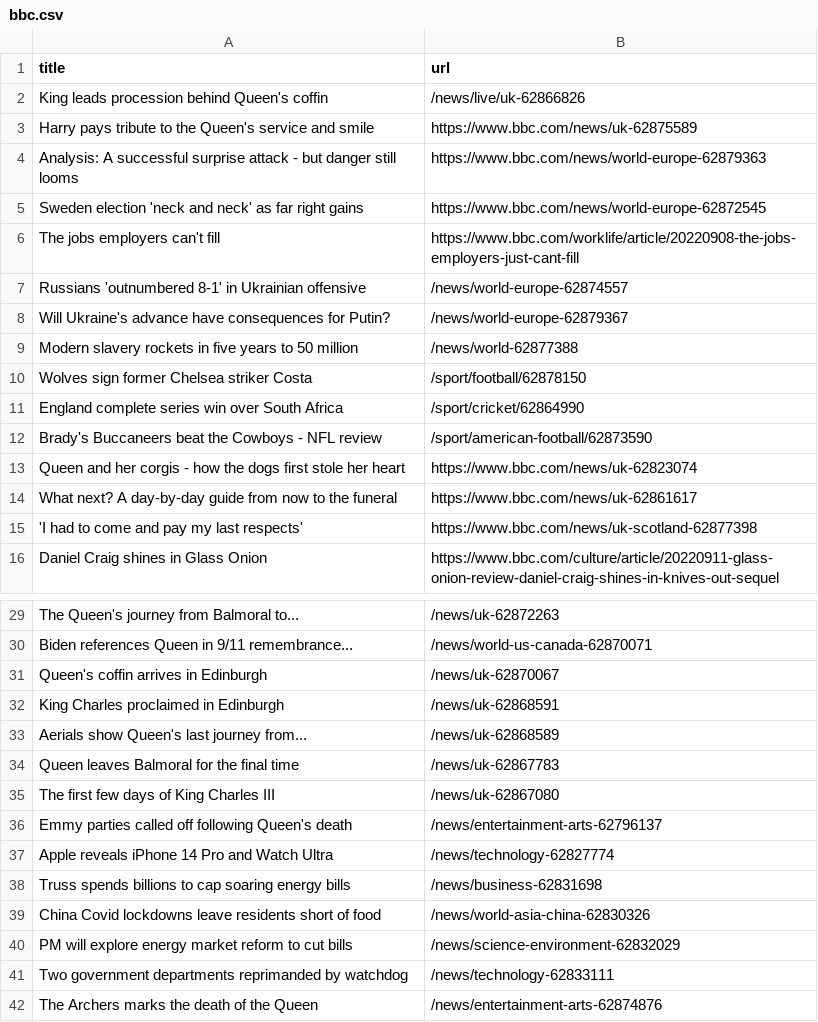
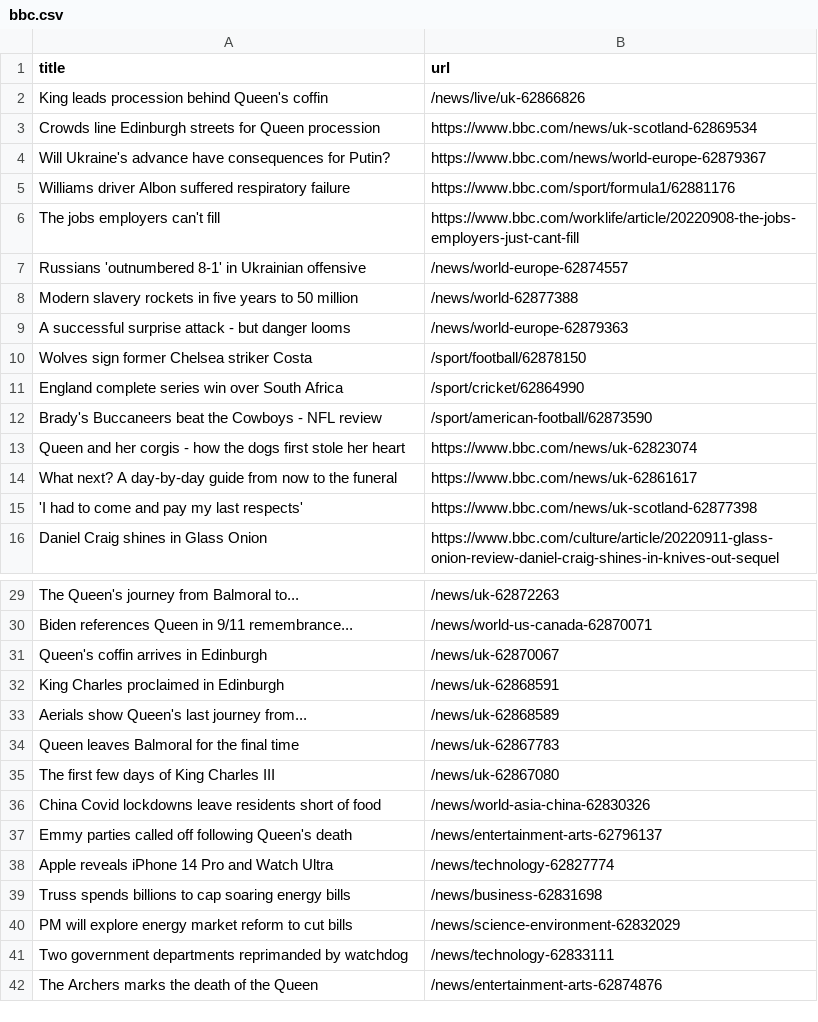
Before and after one commit to gabrielacarrasquillo/automatic-scraper-bbc, a CSV file: bbc.csv, drawn as a sheet; only a part is shown, gaps mark what is left out.

```diff
--- a/bbc.csv
+++ b/bbc.csv
@@ -2,9 +2,9 @@ title,url
 King leads procession behind Queen's coffin,/news/live/uk-62866826
-Harry pays tribute to the Queen's service and smile,https://www.bbc.com/news/uk-62875589
-Analysis: A successful surprise attack - but danger still looms,https://www.bbc.com/news/world-europe-62879363
-Sweden election 'neck and neck' as far right gains,https://www.bbc.com/news/world-europe-62872545
+Crowds line Edinburgh streets for Queen procession,https://www.bbc.com/news/uk-scotland-62869534
+Will Ukraine's advance have consequences for Putin?,https://www.bbc.com/news/world-europe-62879367
+Williams driver Albon suffered respiratory failure,https://www.bbc.com/sport/formula1/62881176
 The jobs employers can't fill,https://www.bbc.com/worklife/article/20220908-the-jobs-employers-just-cant-fill
 Russians 'outnumbered 8-1' in Ukrainian offensive,/news/world-europe-62874557
-Will Ukraine's advance have consequences for Putin?,/news/world-europe-62879367
 Modern slavery rockets in five years to 50 million,/news/world-62877388
+A successful surprise attack - but danger looms,/news/world-europe-62879363
 Wolves sign former Chelsea striker Costa,/sport/football/62878150
@@ -35,2 +35,3 @@ Queen leaves Balmoral for the final time,/news/uk-62867783
 The first few days of King Charles III,/news/uk-62867080
+China Covid lockdowns leave residents short of food,/news/world-asia-china-62830326
 Emmy parties called off following Queen's death,/news/entertainment-arts-62796137
@@ -38,3 +39,2 @@ Apple reveals iPhone 14 Pro and Watch Ultra,/news/technology-62827774
 Truss spends billions to cap soaring energy bills,/news/business-62831698
-China Covid lockdowns leave residents short of food,/news/world-asia-china-62830326
 PM will explore energy market reform to cut bills,/news/science-environment-62832029
```
